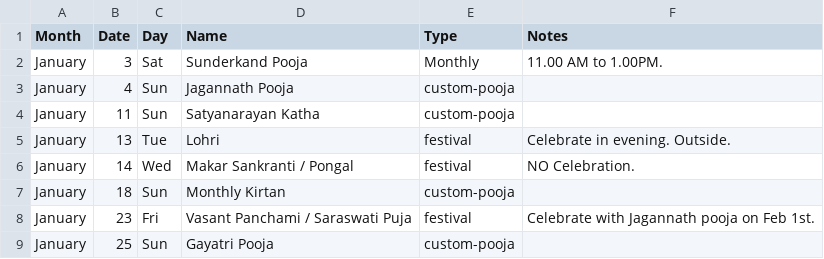
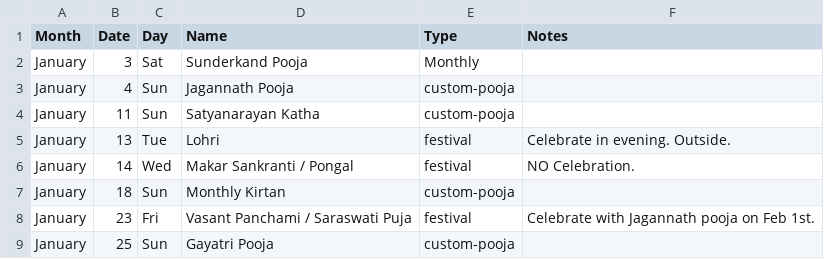
Before and after one commit to deeptewani/DT-Calendar2026, a CSV file: events_2026.csv, drawn as a sheet; only a part is shown.

Commit message:
Fix formatting in events_2026

```diff
--- a/events_2026.csv
+++ b/events_2026.csv
@@ -1,3 +1,3 @@
 Month,Date,Day,Name,Type,Notes
-January,3,Sat,Sunderkand Pooja, Monthly, 11.00 AM to 1.00PM.
+January,3,Sat,Sunderkand Pooja, Monthly,
 January,4,Sun,Jagannath Pooja,custom-pooja,
```
